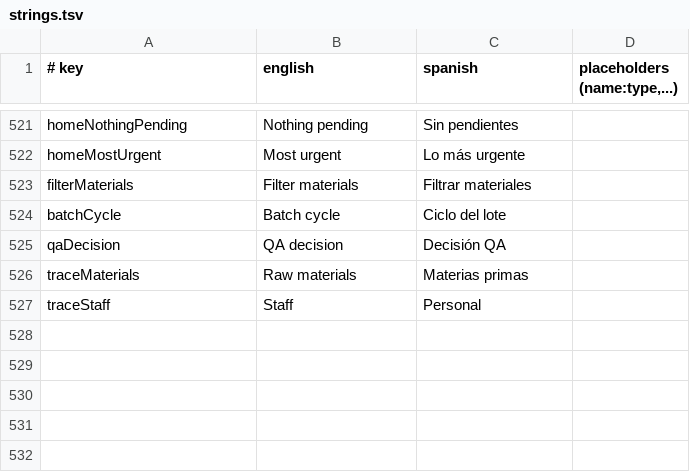
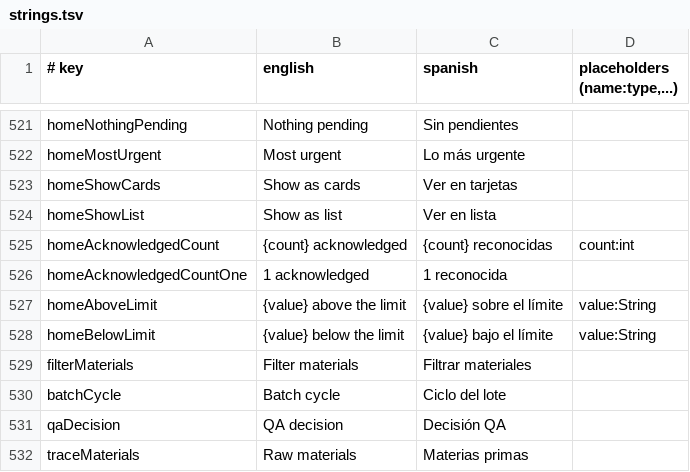
Before and after one commit to IoTech-2620-8741/qualitrack-mobile-application, a TSV file: i18n/strings.tsv, drawn as a sheet; only a part is shown, gaps mark what is left out; the shorter side is filled out with more unchanged rows.

Commit message:
feat(command-center): let the user choose the Home as a list or as a dashboard
A button of the app bar switches the Home between the list and a
dashboard, and the device keeps the choice. The dashboard shows the four
figures as tiles two per row, with no banner: the open alerts tile turns
red and counts the critical alerts. Under the tiles, the unresolved
alerts read as cards with a 4 dp edge in the color of their severity and
their value against the alert's limit; the acknowledged ones read as
one-line rows. On a short screen the tiles drop their detail to make
room for the alerts.

```diff
--- a/i18n/strings.tsv
+++ b/i18n/strings.tsv
@@ -522,2 +522,8 @@ homeNothingPending	Nothing pending	Sin pendientes
 homeMostUrgent	Most urgent	Lo más urgente
+homeShowCards	Show as cards	Ver en tarjetas
+homeShowList	Show as list	Ver en lista
+homeAcknowledgedCount	{count} acknowledged	{count} reconocidas	count:int
+homeAcknowledgedCountOne	1 acknowledged	1 reconocida
+homeAboveLimit	{value} above the limit	{value} sobre el límite	value:String
+homeBelowLimit	{value} below the limit	{value} bajo el límite	value:String
 filterMaterials	Filter materials	Filtrar materiales
```
Also changed, not shown: 9 other files.
